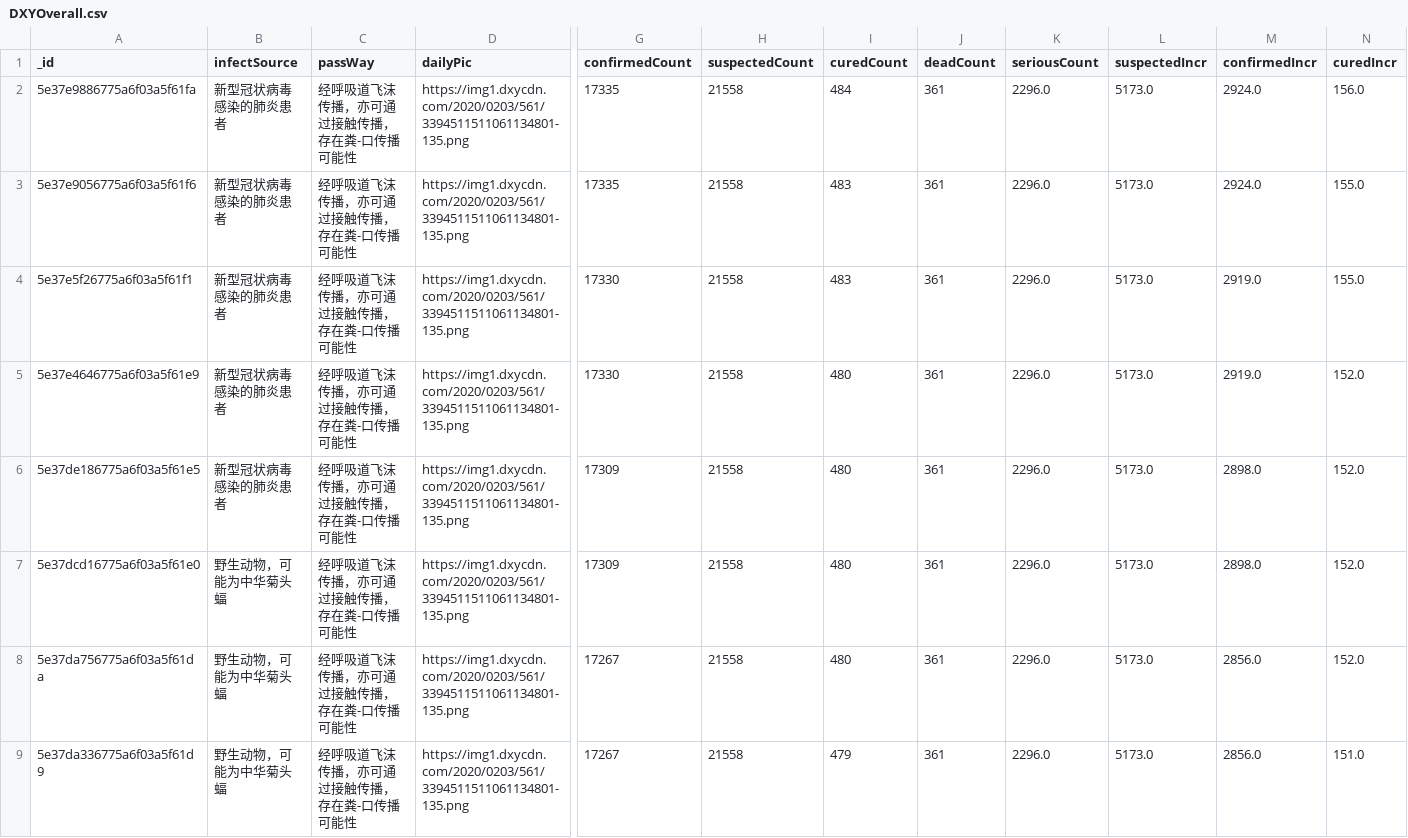
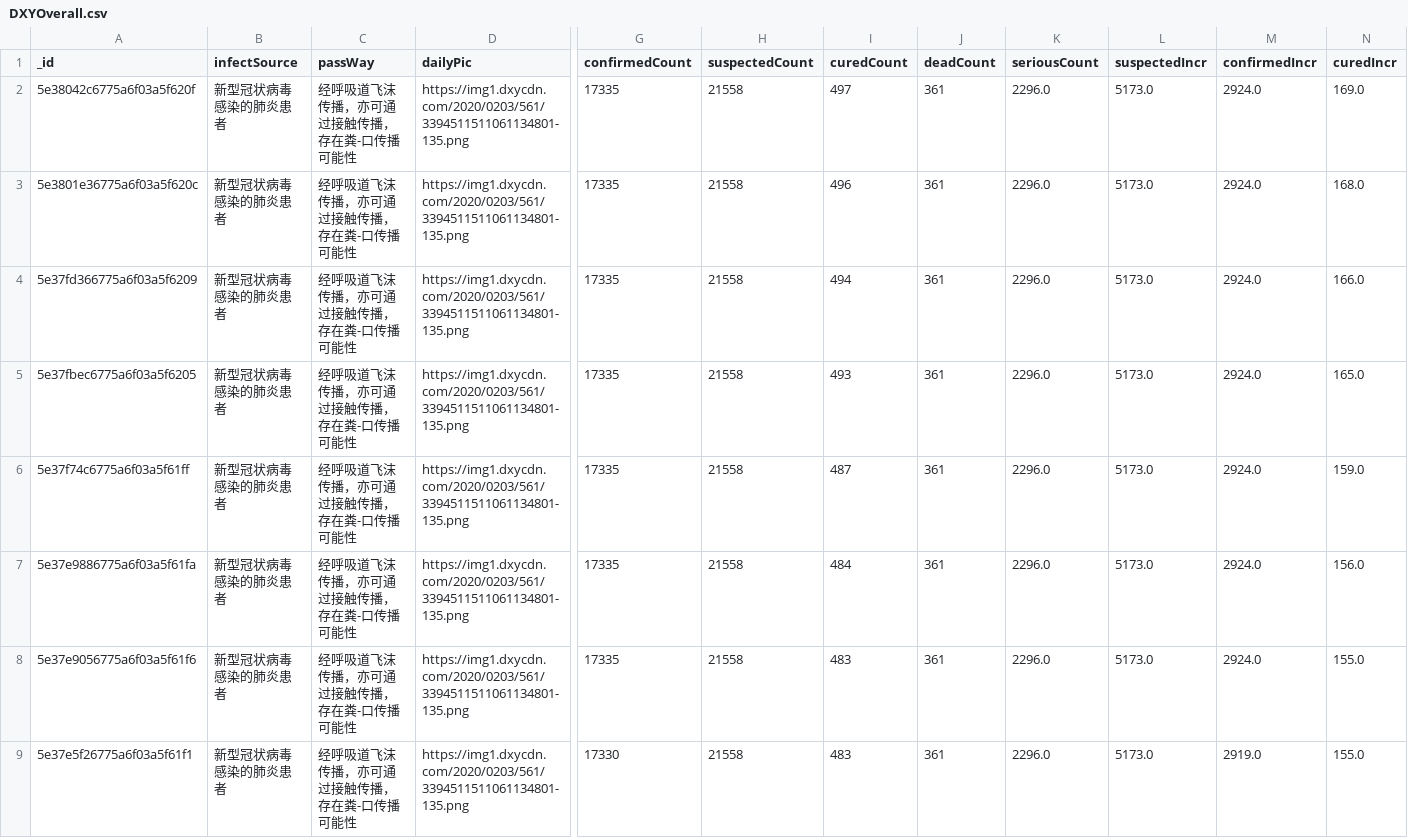
Before and after one commit to BlankerL/DXY-COVID-19-Data, a CSV file: DXYOverall.csv, drawn as a sheet; only a part is shown, gaps mark what is left out; the shorter side is filled out with more unchanged rows; rows hold the shown columns only; the diff names each change by its address in the sheet, - before the commit and + after, or states it on an @@ line.

```diff
--- a/DXYOverall.csv
+++ b/DXYOverall.csv
+row 2: 5e38042c6775a6f03a5f620f | 新型冠状病毒感染的肺炎患者 | 经呼吸道飞沫传播，亦可通过接触传播，存在粪-口传播可能性 | https://img1.dxycdn.com/2020/0203/561/3394511511061134801-135.png | 17335 | 21558 | 497 | 361 | 2296.0 | 5173.0 | 2924.0 | 169.0
+row 3: 5e3801e36775a6f03a5f620c | 新型冠状病毒感染的肺炎患者 | 经呼吸道飞沫传播，亦可通过接触传播，存在粪-口传播可能性 | https://img1.dxycdn.com/2020/0203/561/3394511511061134801-135.png | 17335 | 21558 | 496 | 361 | 2296.0 | 5173.0 | 2924.0 | 168.0
+row 4: 5e37fd366775a6f03a5f6209 | 新型冠状病毒感染的肺炎患者 | 经呼吸道飞沫传播，亦可通过接触传播，存在粪-口传播可能性 | https://img1.dxycdn.com/2020/0203/561/3394511511061134801-135.png | 17335 | 21558 | 494 | 361 | 2296.0 | 5173.0 | 2924.0 | 166.0
+row 5: 5e37fbec6775a6f03a5f6205 | 新型冠状病毒感染的肺炎患者 | 经呼吸道飞沫传播，亦可通过接触传播，存在粪-口传播可能性 | https://img1.dxycdn.com/2020/0203/561/3394511511061134801-135.png | 17335 | 21558 | 493 | 361 | 2296.0 | 5173.0 | 2924.0 | 165.0
+row 6: 5e37f74c6775a6f03a5f61ff | 新型冠状病毒感染的肺炎患者 | 经呼吸道飞沫传播，亦可通过接触传播，存在粪-口传播可能性 | https://img1.dxycdn.com/2020/0203/561/3394511511061134801-135.png | 17335 | 21558 | 487 | 361 | 2296.0 | 5173.0 | 2924.0 | 159.0
```
Also changed, not shown: DXYNews.csv, 1 other file.
